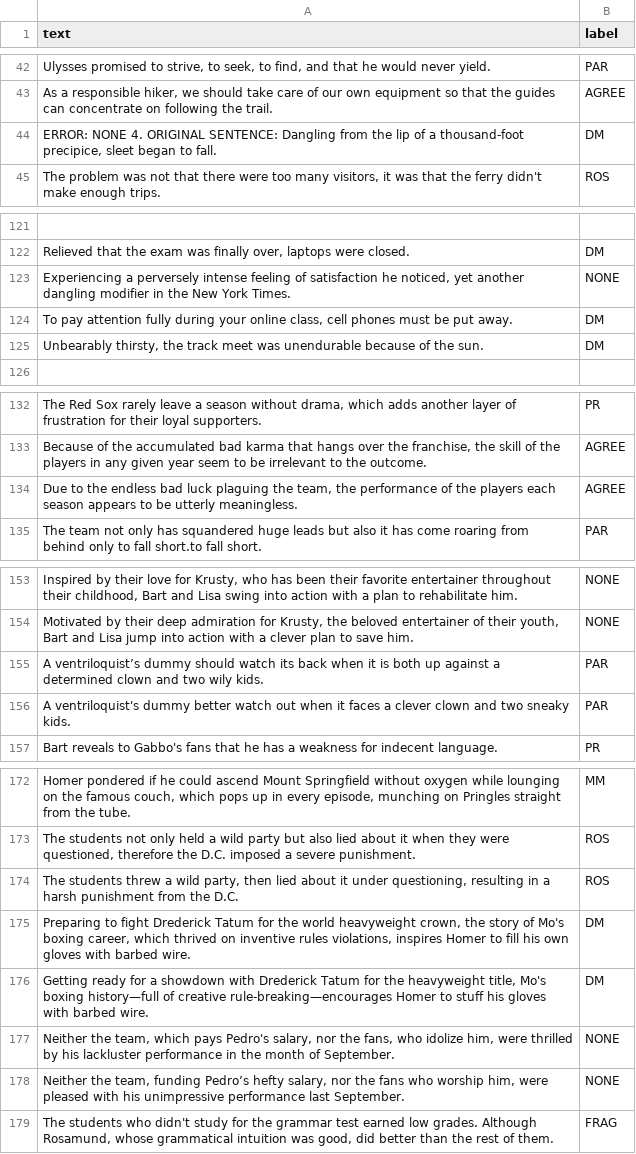
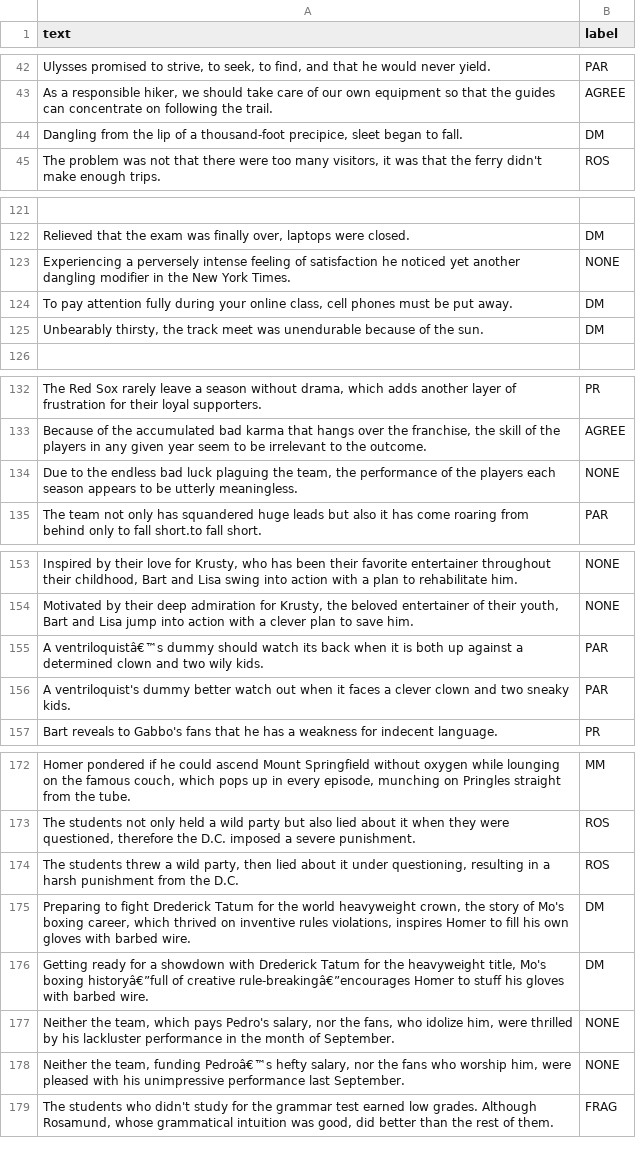
Before and after one commit to felixstuart/Megablunder-Prediction-Model, a CSV file: megablunders.csv, drawn as a sheet; only a part is shown, gaps mark what is left out; the diff covers the shown part only; the diff names each change by its address in the sheet, - before the commit and + after, or states it on an @@ line.

```diff
--- a/megablunders.csv
+++ b/megablunders.csv
-A44 (text): ERROR: NONE 4. ORIGINAL SENTENCE: Dangling from…
+A44 (text): Dangling from…
-A123 (text): …satisfaction he noticed, yet another…
+A123 (text): …satisfaction he noticed yet another…
-B134 (label): AGREE
+B134 (label): NONE
-A155 (text): A ventriloquist’s dummy should…
+A155 (text): A ventriloquistâ€™s dummy should…
-A176 (text): …Mo's boxing history—full of creative rule-breaking—encourages Homer to…
+A176 (text): …Mo's boxing historyâ€”full of creative rule-breakingâ€”encourages Homer to…
-A178 (text): …team, funding Pedro’s hefty salary,…
+A178 (text): …team, funding Pedroâ€™s hefty salary,…
```
Also changed, not shown: 2 edited cells elsewhere in this file, 25 other files.
